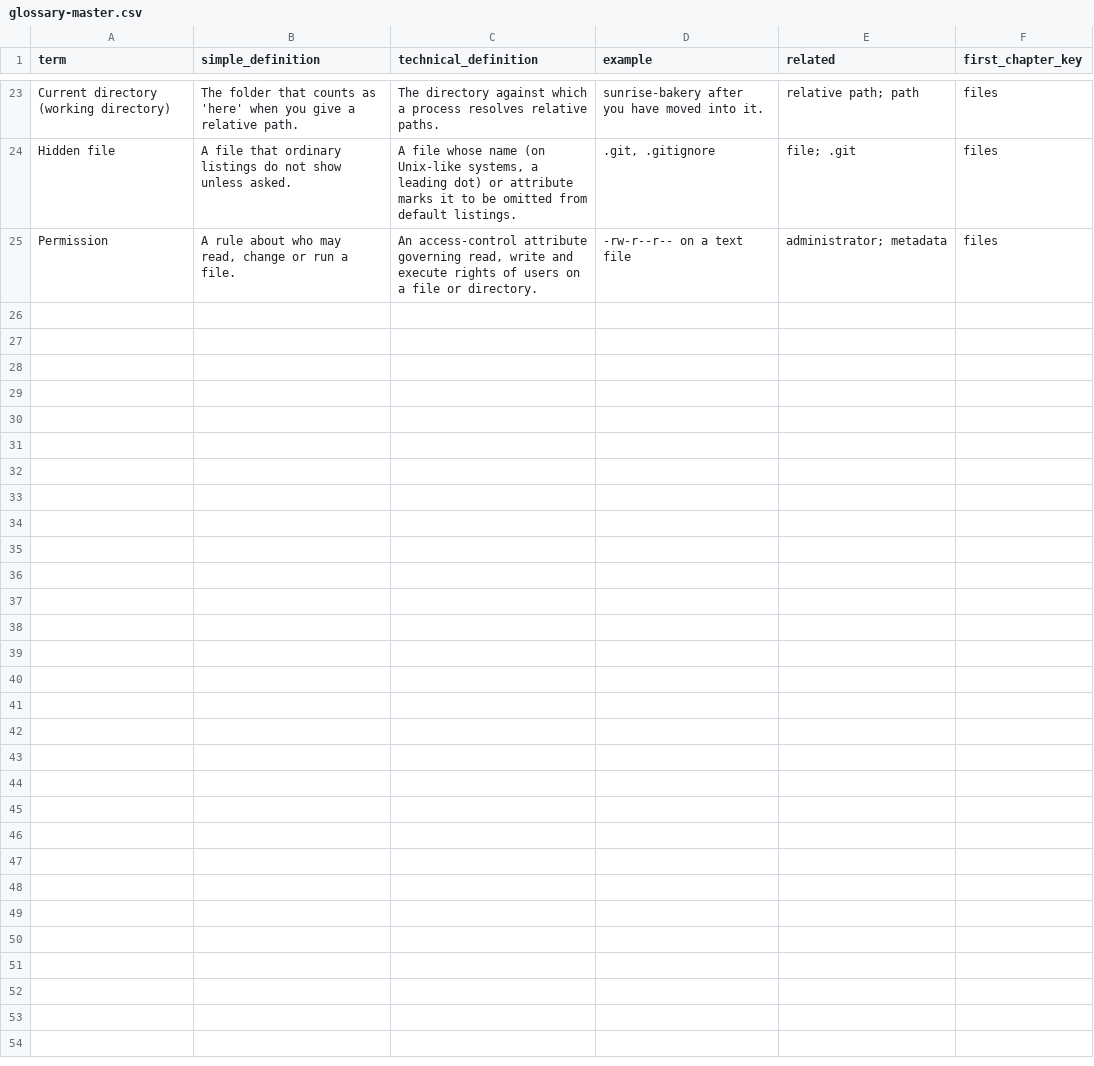
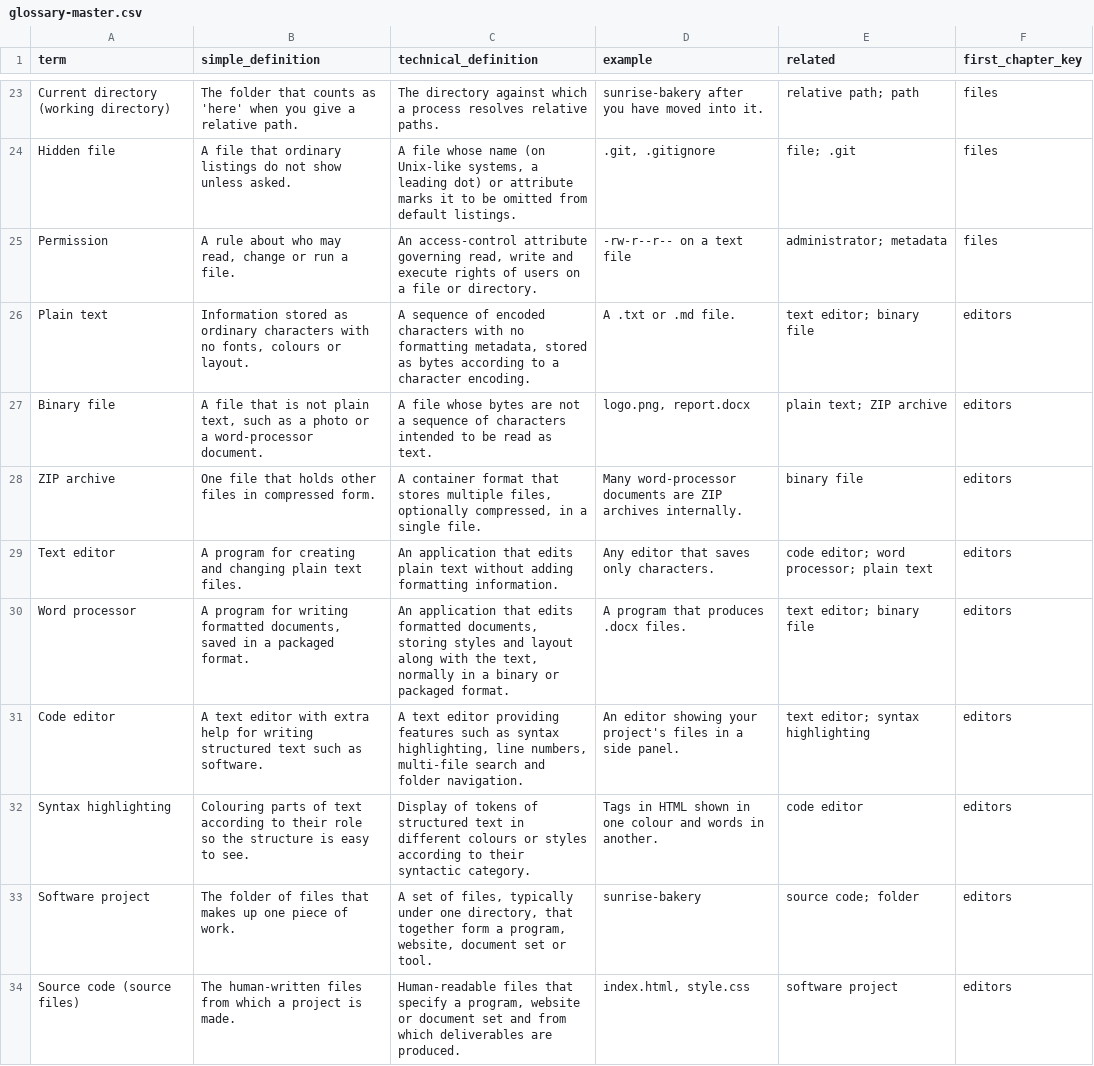
Before and after one commit to Sharifwa123/Books, a CSV file: git-and-github-mastery/glossary/glossary-master.csv, drawn as a sheet; only a part is shown, gaps mark what is left out; the diff covers the shown part only.

```diff
--- a/git-and-github-mastery/glossary/glossary-master.csv
+++ b/git-and-github-mastery/glossary/glossary-master.csv
@@ -25 +25,10 @@ Hidden file,A file that ordinary listings do not show unless asked.,"A file whos
 Permission,"A rule about who may read, change or run a file.","An access-control attribute governing read, write and execute rights of users on a file or directory.",-rw-r--r-- on a text file,administrator; metadata,files
+Plain text,"Information stored as ordinary characters with no fonts, colours or layout.","A sequence of encoded characters with no formatting metadata, stored as bytes according to a character encoding.",A .txt or .md file.,text editor; binary file,editors
+Binary file,"A file that is not plain text, such as a photo or a word-processor document.",A file whose bytes are not a sequence of characters intended to be read as text.,"logo.png, report.docx",plain text; ZIP archive,editors
+ZIP archive,One file that holds other files in compressed form.,"A container format that stores multiple files, optionally compressed, in a single file.",Many word-processor documents are ZIP archives internally.,binary file,editors
+Text editor,A program for creating and changing plain text files.,An application that edits plain text without adding formatting information.,Any editor that saves only characters.,code editor; word processor; plain text,editors
+Word processor,"A program for writing formatted documents, saved in a packaged format.","An application that edits formatted documents, storing styles and layout along with the text, normally in a binary or packaged format.",A program that produces .docx files.,text editor; binary file,editors
+Code editor,A text editor with extra help for writing structured text such as software.,"A text editor providing features such as syntax highlighting, line numbers, multi-file search and folder navigation.",An editor showing your project's files in a side panel.,text editor; syntax highlighting,editors
+Syntax highlighting,Colouring parts of text according to their role so the structure is easy to see.,Display of tokens of structured text in different colours or styles according to their syntactic category.,Tags in HTML shown in one colour and words in another.,code editor,editors
+Software project,The folder of files that makes up one piece of work.,"A set of files, typically under one directory, that together form a program, website, document set or tool.",sunrise-bakery,source code; folder,editors
+Source code (source files),The human-written files from which a project is made.,"Human-readable files that specify a program, website or document set and from which deliverables are produced.","index.html, style.css",software project,editors
```
Also changed, not shown: 8 added rows elsewhere in this file, git-and-github-mastery/research/research-ledger.csv, 13 other files.
